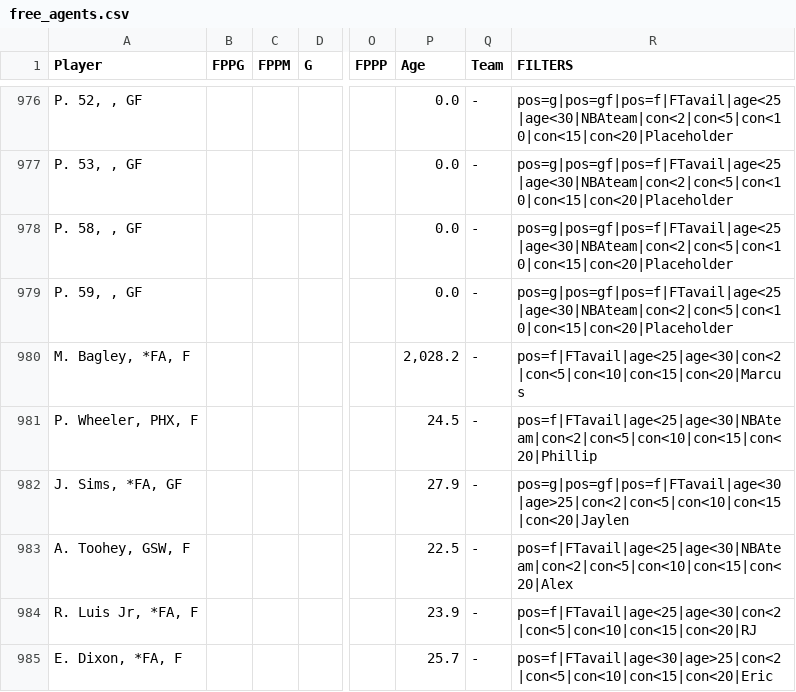
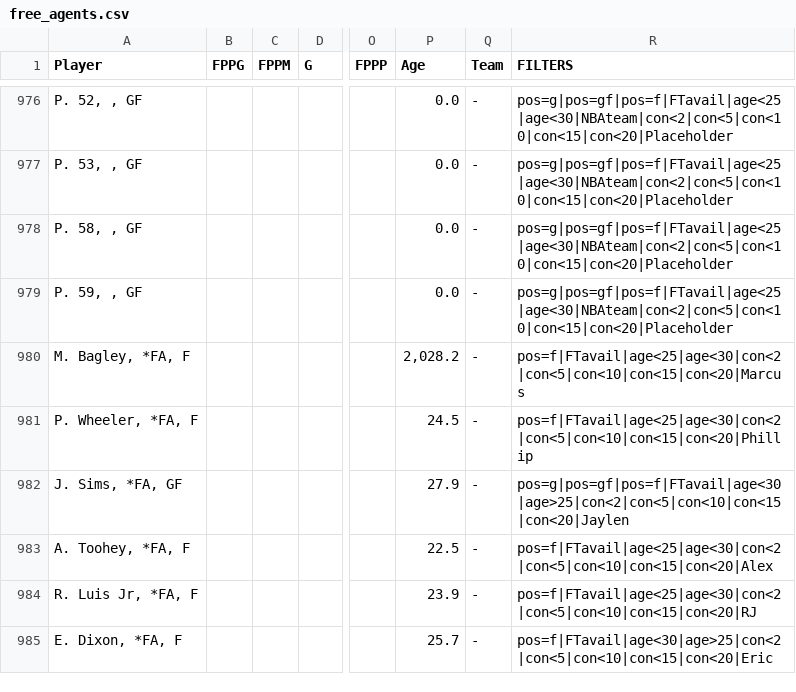
Before and after one commit to fedecast/SandC_draft, a CSV file: data/free_agents.csv, drawn as a sheet; only a part is shown, gaps mark what is left out; the diff covers the shown part only; the diff names each change by its address in the sheet, - before the commit and + after, or states it on an @@ line.

```diff
--- a/data/free_agents.csv
+++ b/data/free_agents.csv
-A981 (Player): P. Wheeler, PHX, F
+A981 (Player): P. Wheeler, *FA, F
-R981 (FILTERS): pos=f|FTavail|age<25|age<30|NBAteam|con<2|con<5|con<10|con<15|con<20|Phillip
+R981 (FILTERS): pos=f|FTavail|age<25|age<30|con<2|con<5|con<10|con<15|con<20|Phillip
-A983 (Player): A. Toohey, GSW, F
+A983 (Player): A. Toohey, *FA, F
-R983 (FILTERS): pos=f|FTavail|age<25|age<30|NBAteam|con<2|con<5|con<10|con<15|con<20|Alex
+R983 (FILTERS): pos=f|FTavail|age<25|age<30|con<2|con<5|con<10|con<15|con<20|Alex
```
Also changed, not shown: 90 edited cells elsewhere in this file, 4 other files.
